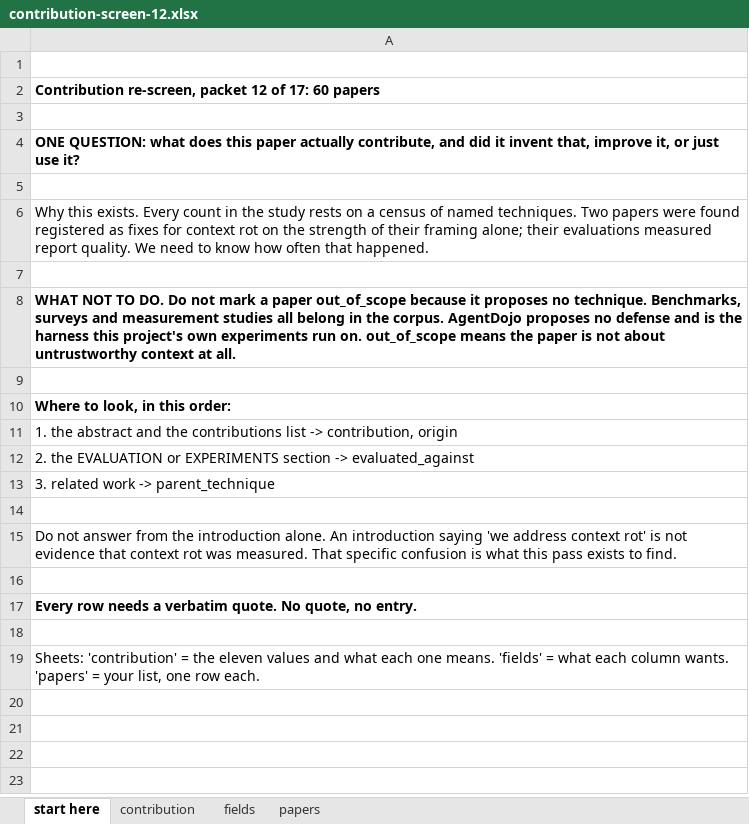
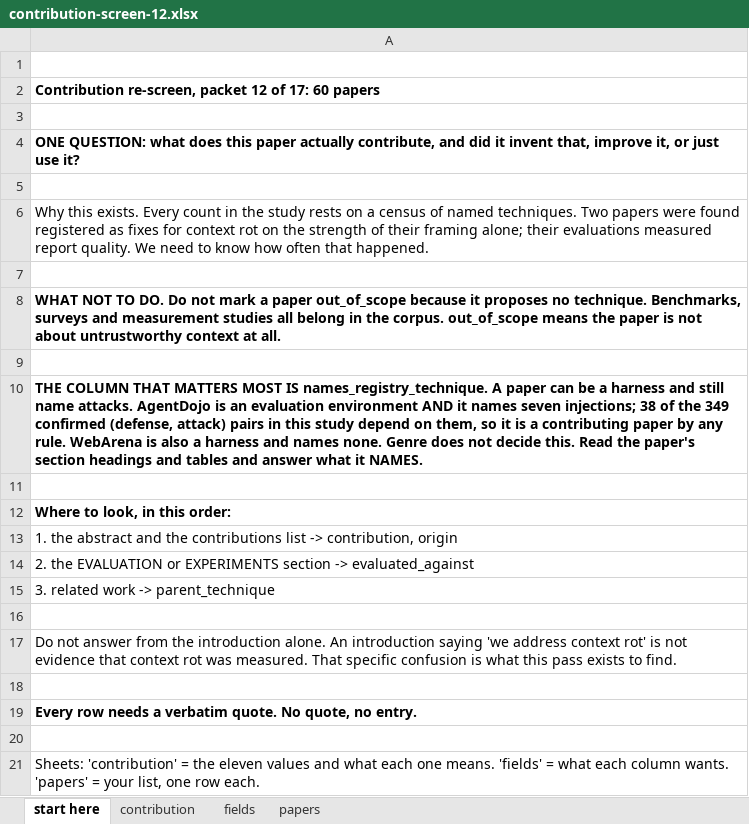
Before and after one commit to Nyamtulla/context_poison, an Excel workbook: data/exports/contribution_screen/contribution-screen-12.xlsx, sheet start here, drawn as a sheet; values as stored, in another font and other column widths than the file's, no borders; the diff names each change by its address in the sheet, - before the commit and + after, or states it on an @@ line.

Commit message:
Add the AgentDojo column to the contribution screen
names_registry_technique asks the question genre cannot answer: does this
paper NAME a specific attack or failure mode that other papers then cite and
test against, even though it is a benchmark, a harness or a survey?

AgentDojo is the case. It is an evaluation environment and it names seven
injections, and 38 of the 349 confirmed (defense, attack) pairs in this study
depend on them. InjecAgent names two, carrying 10 pairs; Agent Security Bench
names five, carrying 9. 57 pairs in total rest on attacks contributed by
papers that propose no defense and would fail a naive "does it propose a
technique" test.

WebArena is also a harness and names none. Genre does not separate these two;
what the paper names does. The field guide says so with both examples, and
the first sheet now leads with it.

named_techniques collects the names, so a yes is checkable rather than
asserted.

The ingest enforces it. A row marked names_registry_technique=yes can no
longer be excluded: the exclusion filter requires it to be anything but yes,
and rows that claim both are reported as blocked conflicts. A coder who
mislabels AgentDojo out_of_scope cannot delete it by accident.

```diff
--- a/data/exports/contribution_screen/contribution-screen-12.xlsx (sheet start here)
+++ b/data/exports/contribution_screen/contribution-screen-12.xlsx (sheet start here)
-A8: …the corpus. AgentDojo proposes no defense and is the harness this project's own experiments run on. out_of_scope means…
+A8: …the corpus. out_of_scope means…
+row 9: (empty)
+row 10: THE COLUMN THAT MATTERS MOST IS names_registry_technique. A paper can be a harness and still name attacks. AgentDojo is an evaluation environment AND it names seven injections; 38 of the 349 confirmed (defense, attack) pairs in this study depend on them, so it is a contributing paper by any rule. WebArena is also a harness and names none. Genre does not decide this. Read the paper's section headings and tables and answer what it NAMES.
```
Also changed, not shown: sheet papers, sheet fields, data/exports/contribution_screen/contribution-screen-05.xlsx, data/exports/contribution_screen/contribution-screen-11.xlsx, 16 other files.
